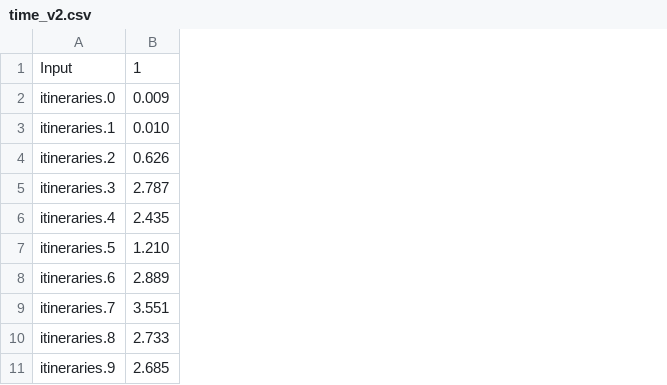
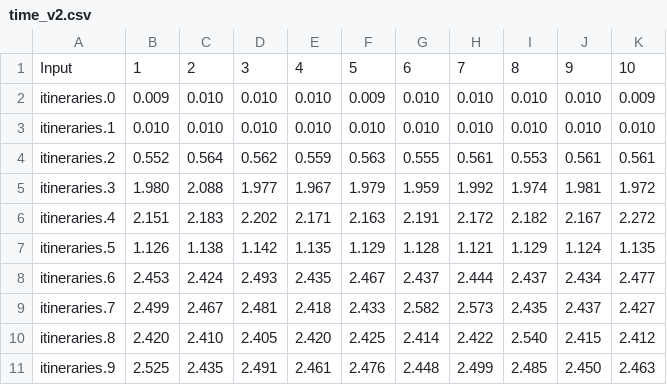
Before and after one commit to czartur/x_inf421, a CSV file: time/time_v2.csv, drawn as a sheet; the diff names each change by its address in the sheet, - before the commit and + after, or states it on an @@ line.

```diff
--- a/time/time_v2.csv
+++ b/time/time_v2.csv
+column C, rows 1-11: 2 | 0.010 | 0.010 | 0.564 | 2.088 | 2.183 | 1.138 | 2.424 | 2.467 | 2.410 | 2.435
+column D, rows 1-11: 3 | 0.010 | 0.010 | 0.562 | 1.977 | 2.202 | 1.142 | 2.493 | 2.481 | 2.405 | 2.491
+column E, rows 1-11: 4 | 0.010 | 0.010 | 0.559 | 1.967 | 2.171 | 1.135 | 2.435 | 2.418 | 2.420 | 2.461
+column F, rows 1-11: 5 | 0.009 | 0.010 | 0.563 | 1.979 | 2.163 | 1.129 | 2.467 | 2.433 | 2.425 | 2.476
+column G, rows 1-11: 6 | 0.010 | 0.010 | 0.555 | 1.959 | 2.191 | 1.128 | 2.437 | 2.582 | 2.414 | 2.448
+column H, rows 1-11: 7 | 0.010 | 0.010 | 0.561 | 1.992 | 2.172 | 1.121 | 2.444 | 2.573 | 2.422 | 2.499
+column I, rows 1-11: 8 | 0.010 | 0.010 | 0.553 | 1.974 | 2.182 | 1.129 | 2.437 | 2.435 | 2.540 | 2.485
+column J, rows 1-11: 9 | 0.010 | 0.010 | 0.561 | 1.981 | 2.167 | 1.124 | 2.434 | 2.437 | 2.415 | 2.450
+column K, rows 1-11: 10 | 0.009 | 0.010 | 0.561 | 1.972 | 2.272 | 1.135 | 2.477 | 2.427 | 2.412 | 2.463
-B4: 0.626
+B4: 0.552
-B5: 2.787
+B5: 1.980
-B6: 2.435
+B6: 2.151
-B7: 1.210
+B7: 1.126
-B8: 2.889
+B8: 2.453
-B9: 3.551
+B9: 2.499
-B10: 2.733
+B10: 2.420
-B11: 2.685
+B11: 2.525
```
Also changed, not shown: time/time_v3.csv.
